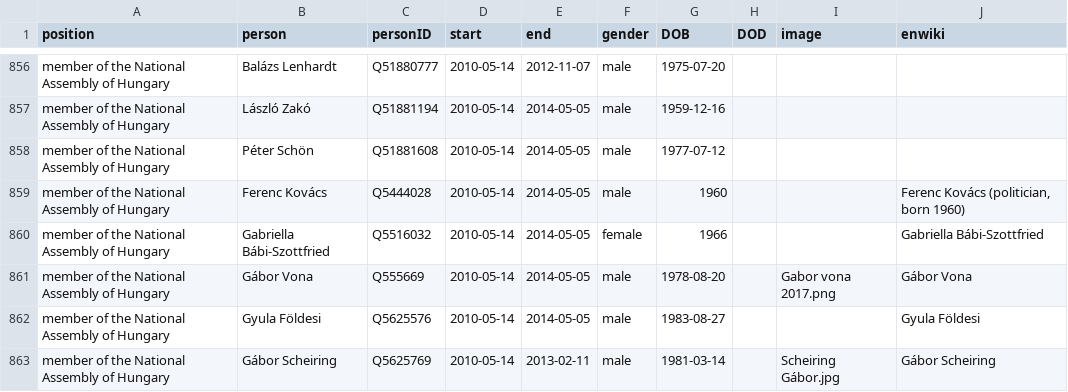
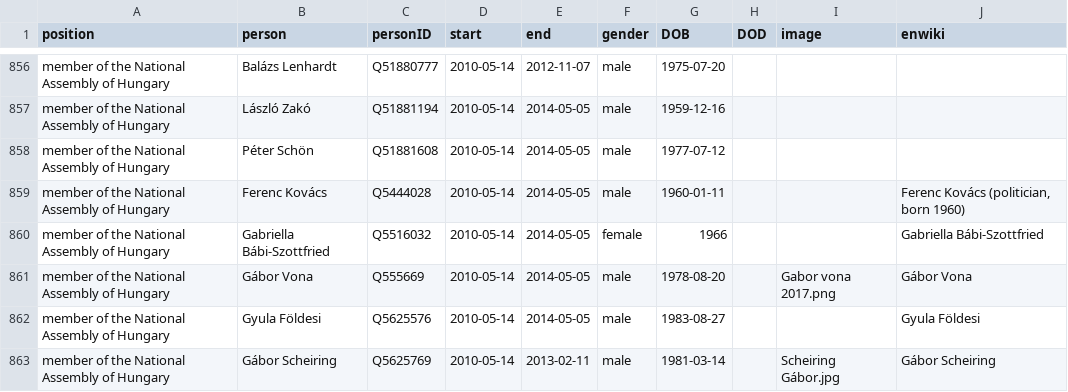
Before and after one commit to every-politician-scrapers/hungary-cabinet, a CSV file: html/legislators.csv, drawn as a sheet; only a part is shown, gaps mark what is left out.

```diff
--- a/html/legislators.csv
+++ b/html/legislators.csv
@@ -858,3 +858,3 @@ member of the National Assembly of Hungary,László Zakó,Q51881194,2010-05-14,2
 member of the National Assembly of Hungary,Péter Schön,Q51881608,2010-05-14,2014-05-05,male,1977-07-12,,,
-member of the National Assembly of Hungary,Ferenc Kovács,Q5444028,2010-05-14,2014-05-05,male,1960,,,"Ferenc Kovács (politician, born 1960)"
+member of the National Assembly of Hungary,Ferenc Kovács,Q5444028,2010-05-14,2014-05-05,male,1960-01-11,,,"Ferenc Kovács (politician, born 1960)"
 member of the National Assembly of Hungary,Gabriella Bábi-Szottfried,Q5516032,2010-05-14,2014-05-05,female,1966,,,Gabriella Bábi-Szottfried
```
Also changed, not shown: html/holders21.csv, 1 other file.
